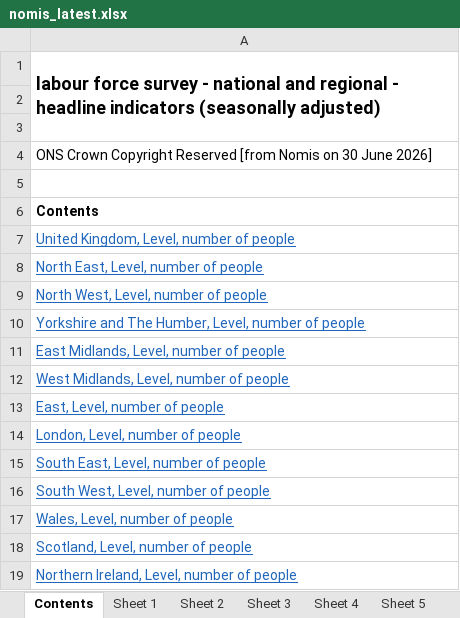
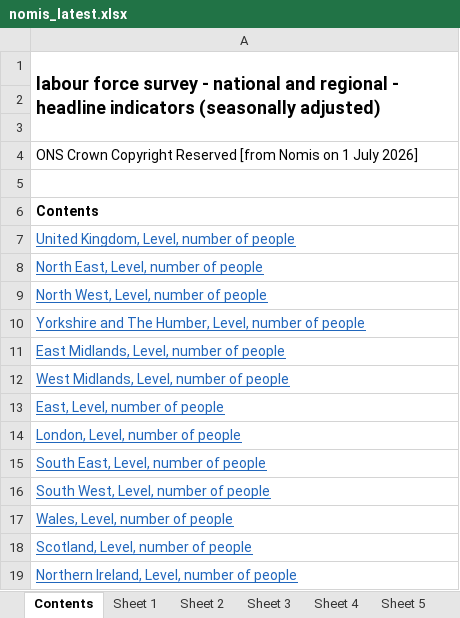
Before and after one commit to SGM-Econ/Regional-Labour-Market, an Excel workbook: data/nomis_latest.xlsx, sheet Contents, drawn as a sheet; values as stored, in another font and other column widths than the file's, no borders; the diff names each change by its address in the sheet, - before the commit and + after, or states it on an @@ line.

```diff
--- a/data/nomis_latest.xlsx (sheet Contents)
+++ b/data/nomis_latest.xlsx (sheet Contents)
-A4: …Nomis on 30 June 2026]
+A4: …Nomis on 1 July 2026]
```
Also changed, not shown: sheet Sheet 13, sheet Sheet 11, sheet Sheet 2, sheet Sheet 10, sheet Sheet 5, sheet Sheet 12, 7 more sheets.
